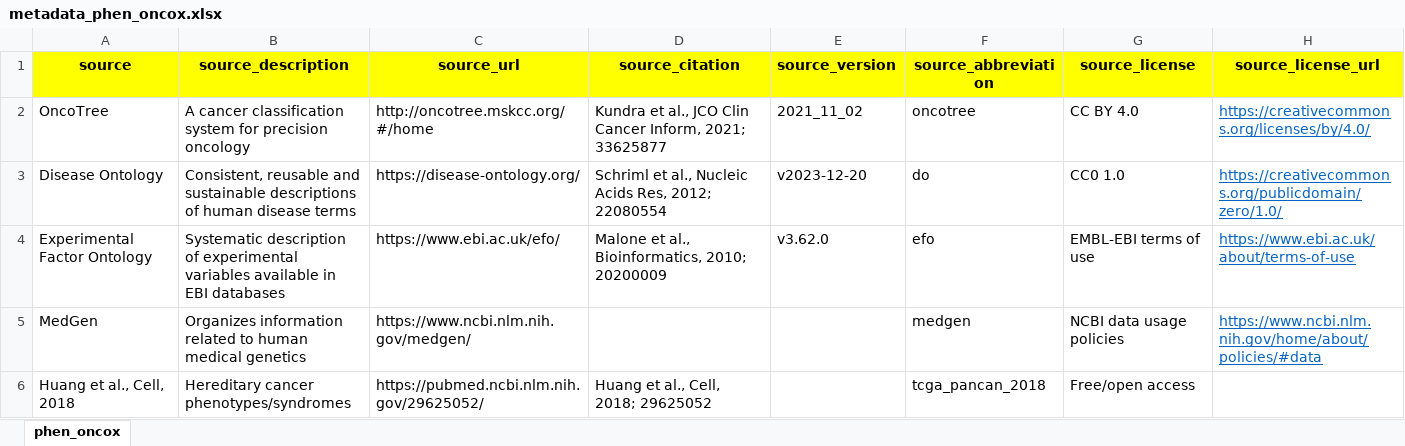
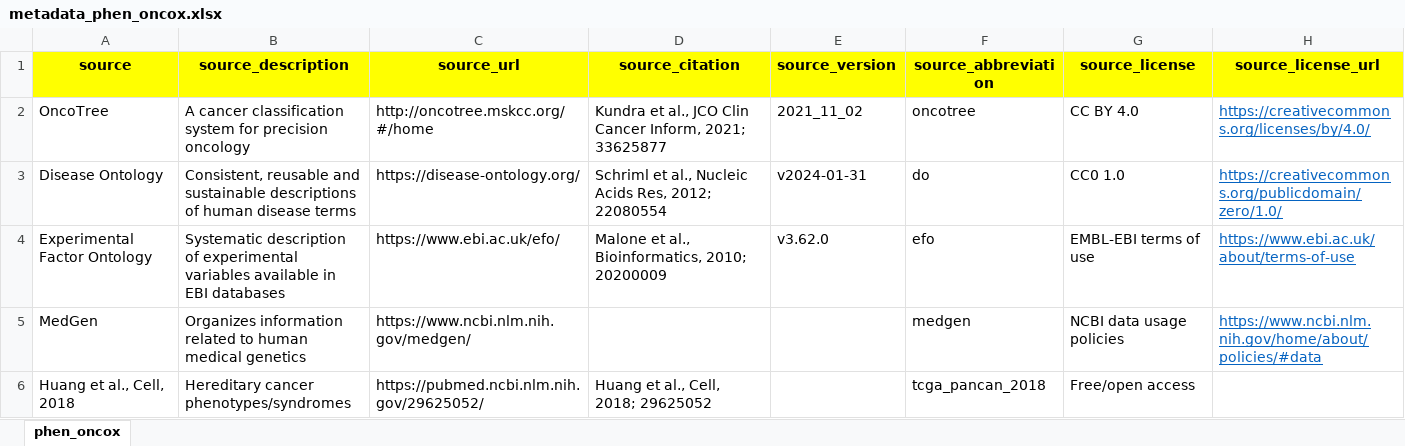
Before and after one commit to sigven/phenOncoX, an Excel workbook: data-raw/metadata_phen_oncox.xlsx, sheet phen_oncox, drawn as a sheet; values as stored, in another font and other column widths than the file's, no borders; the diff names each change by its address in the sheet, - before the commit and + after, or states it on an @@ line.

```diff
--- a/data-raw/metadata_phen_oncox.xlsx (sheet phen_oncox)
+++ b/data-raw/metadata_phen_oncox.xlsx (sheet phen_oncox)
-E3 (source_version): v2023-12-20
+E3 (source_version): v2024-01-31
```
Also changed, not shown: 6 other files.
